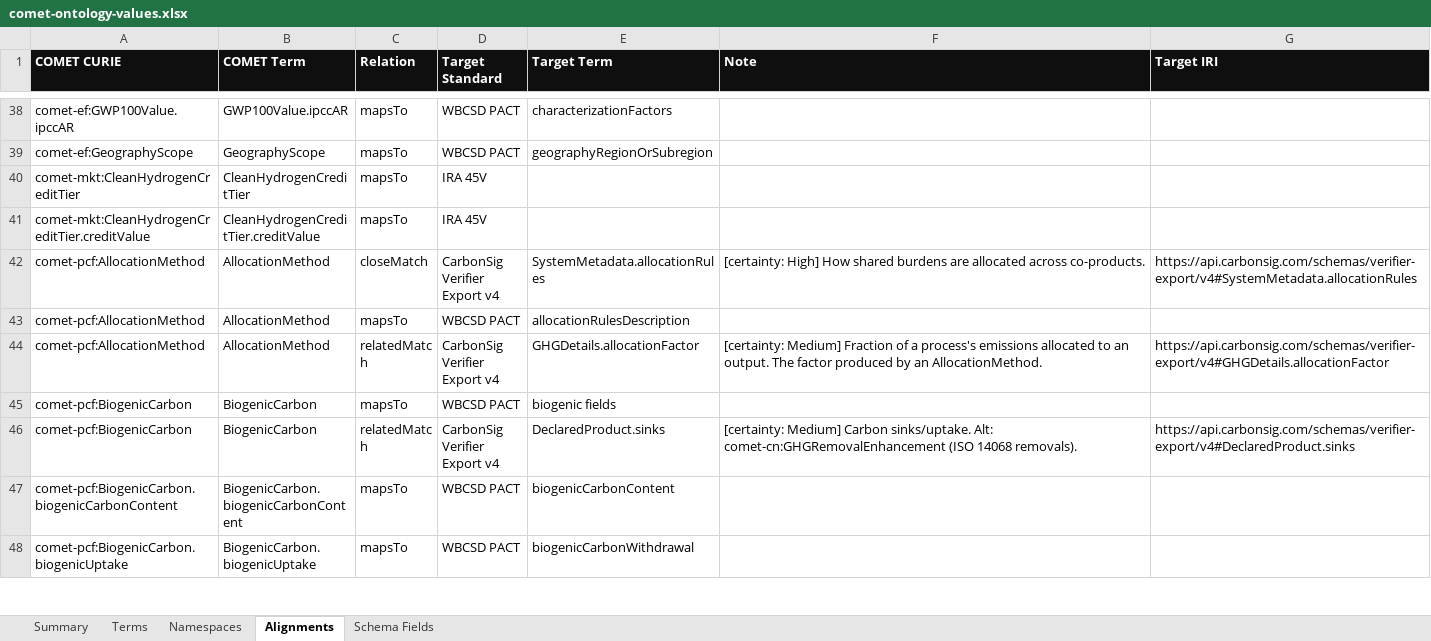
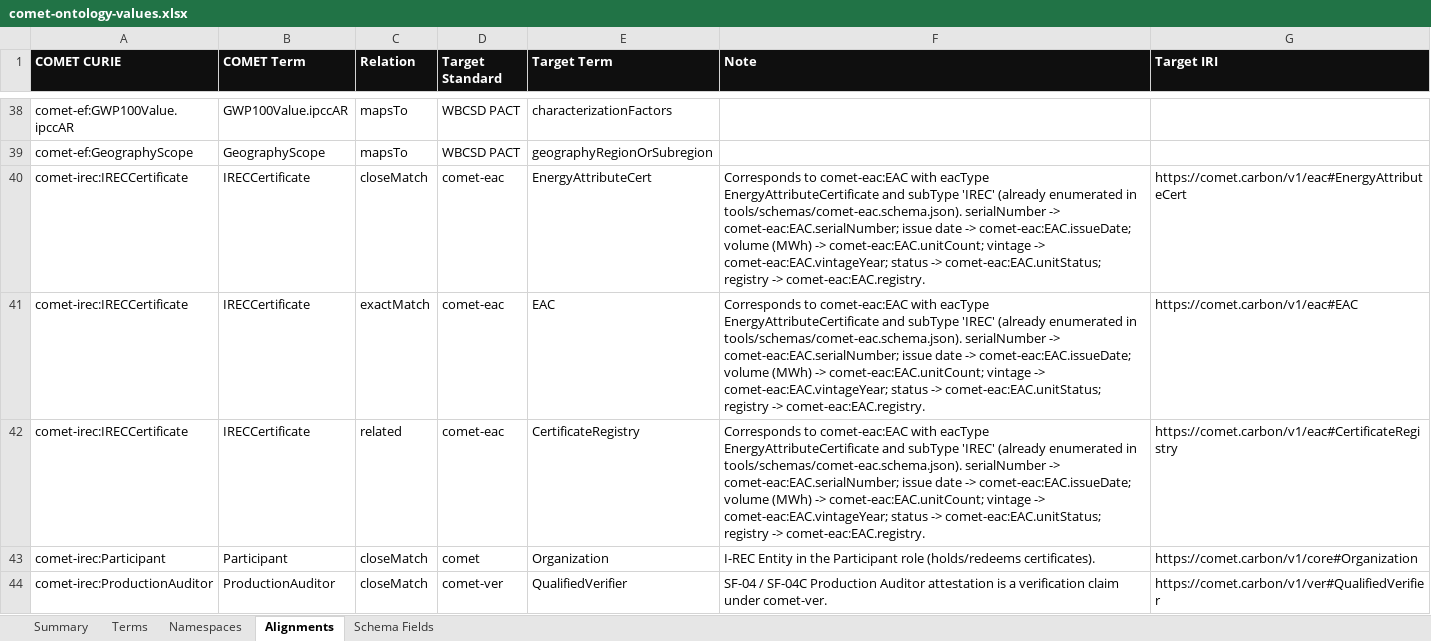
Before and after one commit to CarbonSigProductHub/comet-carbonsig, an Excel workbook: docs/comet-ontology-values.xlsx, sheet Alignments, drawn as a sheet; only a part is shown, gaps mark what is left out; the shorter side is filled out with more unchanged rows; values as stored, in another font and other column widths than the file's, no borders; the diff covers the shown part only; the diff names each change by its address in the sheet, - before the commit and + after, or states it on an @@ line.

```diff
--- a/docs/comet-ontology-values.xlsx (sheet Alignments)
+++ b/docs/comet-ontology-values.xlsx (sheet Alignments)
+row 40: comet-irec:IRECCertificate | IRECCertificate | closeMatch | comet-eac | EnergyAttributeCert | Corresponds to comet-eac:EAC with eacType EnergyAttributeCertificate and subType 'IREC' (already enumerated in tools/schemas/comet-eac.schema.json). serialNumber -> comet-eac:EAC.serialNumber; issue date -> comet-eac:EAC.issueDate; volume (MWh) -> comet-eac:EAC.unitCount; vintage -> comet-eac:EAC.vintageYear; status -> comet-eac:EAC.unitStatus; registry -> comet-eac:EAC.registry. | https://comet.carbon/v1/eac#EnergyAttributeCert
+row 41: comet-irec:IRECCertificate | IRECCertificate | exactMatch | comet-eac | EAC | Corresponds to comet-eac:EAC with eacType EnergyAttributeCertificate and subType 'IREC' (already enumerated in tools/schemas/comet-eac.schema.json). serialNumber -> comet-eac:EAC.serialNumber; issue date -> comet-eac:EAC.issueDate; volume (MWh) -> comet-eac:EAC.unitCount; vintage -> comet-eac:EAC.vintageYear; status -> comet-eac:EAC.unitStatus; registry -> comet-eac:EAC.registry. | https://comet.carbon/v1/eac#EAC
+row 42: comet-irec:IRECCertificate | IRECCertificate | related | comet-eac | CertificateRegistry | Corresponds to comet-eac:EAC with eacType EnergyAttributeCertificate and subType 'IREC' (already enumerated in tools/schemas/comet-eac.schema.json). serialNumber -> comet-eac:EAC.serialNumber; issue date -> comet-eac:EAC.issueDate; volume (MWh) -> comet-eac:EAC.unitCount; vintage -> comet-eac:EAC.vintageYear; status -> comet-eac:EAC.unitStatus; registry -> comet-eac:EAC.registry. | https://comet.carbon/v1/eac#CertificateRegistry
+row 43: comet-irec:Participant | Participant | closeMatch | comet | Organization | I-REC Entity in the Participant role (holds/redeems certificates). | https://comet.carbon/v1/core#Organization
+row 44: comet-irec:ProductionAuditor | ProductionAuditor | closeMatch | comet-ver | QualifiedVerifier | SF-04 / SF-04C Production Auditor attestation is a verification claim under comet-ver. | https://comet.carbon/v1/ver#QualifiedVerifier
```
Also changed, not shown: 5 added rows elsewhere in this sheet, sheet Terms, sheet Summary, sheet Namespaces, 19 other files.
